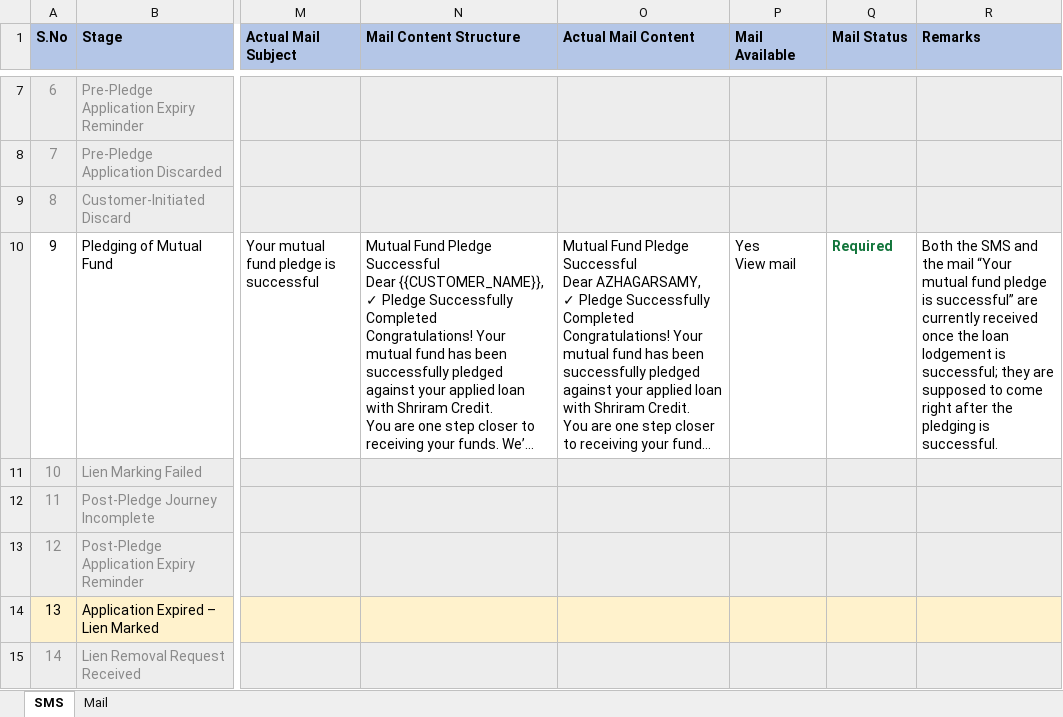
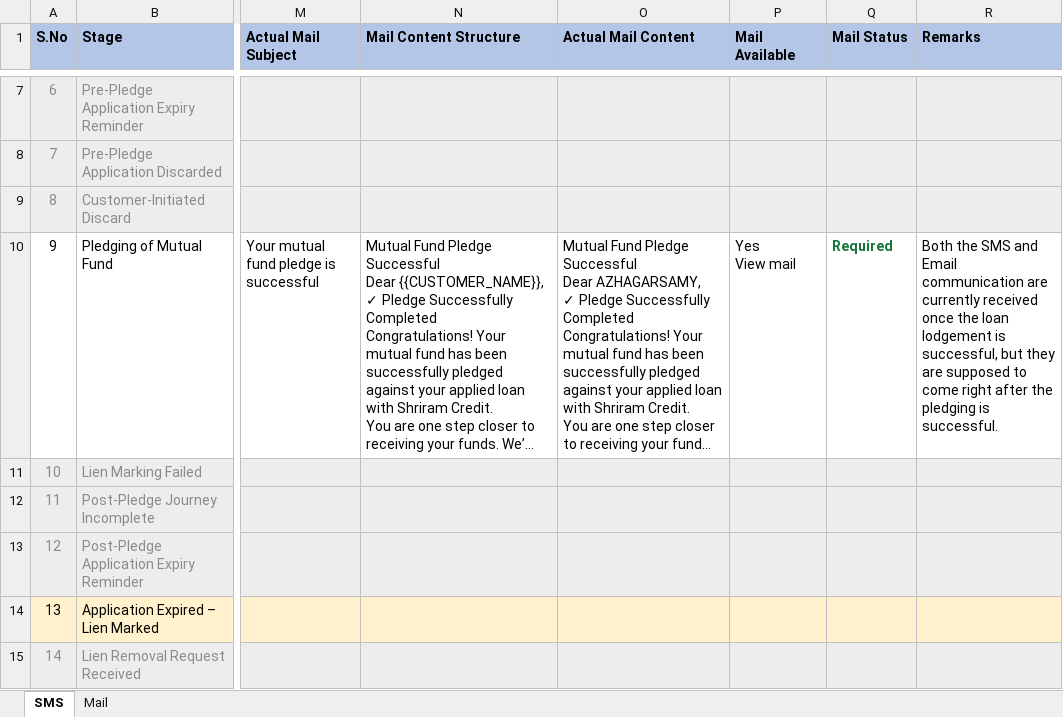
Before and after one commit to azhagarvicky/SCCL-PRD, an Excel workbook: exports/LAMF_Customer_Communications.xlsx, sheet SMS, drawn as a sheet; only a part is shown, gaps mark what is left out; long unchanged cells end in …; values as stored, in another font and other column widths than the file's, no borders; the diff names each change by its address in the sheet, - before the commit and + after, or states it on an @@ line.

```diff
--- a/exports/LAMF_Customer_Communications.xlsx (sheet SMS)
+++ b/exports/LAMF_Customer_Communications.xlsx (sheet SMS)
-R10 (Remarks): …SMS and the mail “Your mutual fund pledge is successful” are currently received once the loan lodgement is successful; they are…
+R10 (Remarks): …SMS and Email communication are currently received once the loan lodgement is successful, but they are…
```
Also changed, not shown: 5 other files.
